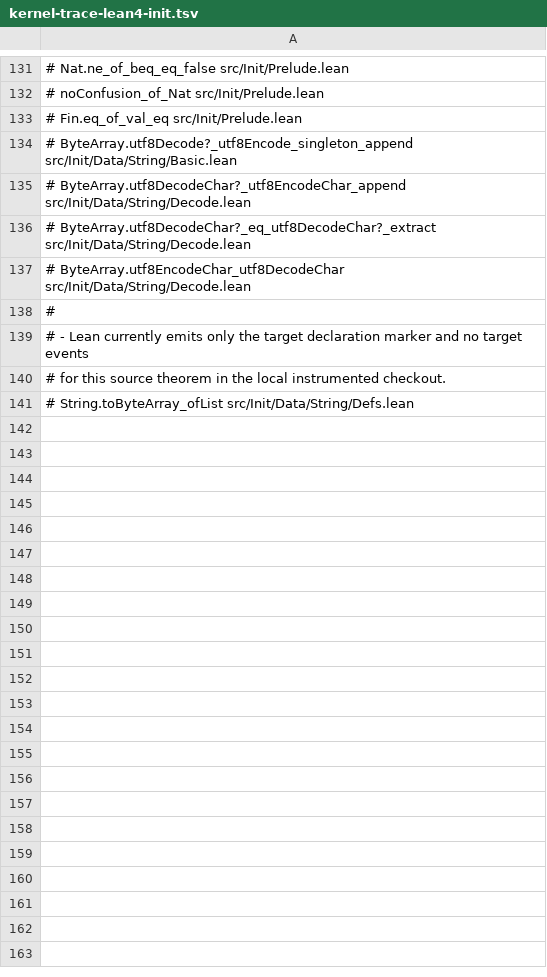
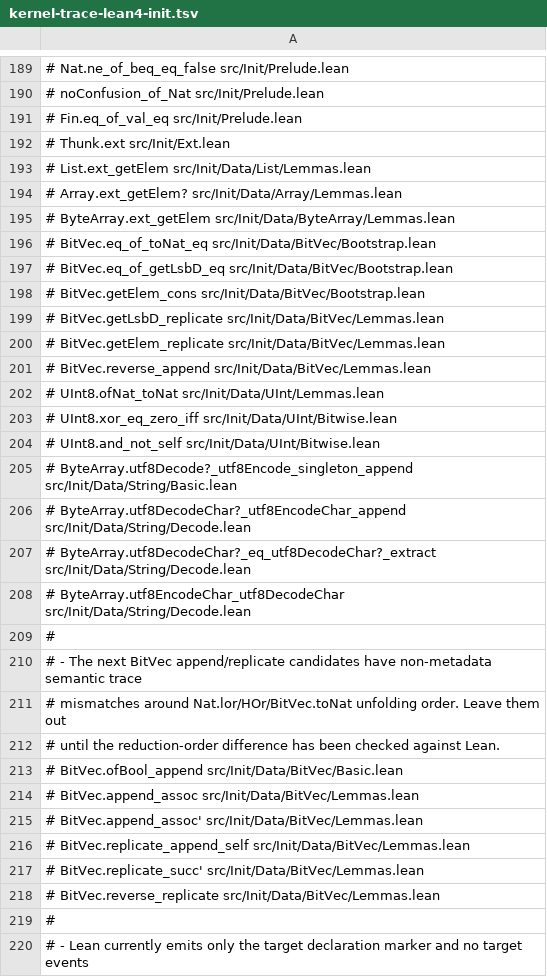
Before and after one commit to replikativ/ansatz, a TSV file: resources/kernel-trace-lean4-init.tsv, drawn as a sheet; only a part is shown, gaps mark what is left out; the shorter side is filled out with more unchanged rows; the diff covers the shown part only; the diff names each change by its address in the sheet, - before the commit and + after, or states it on an @@ line.

Commit message:
Add kernel trace curation workflow

```diff
--- a/resources/kernel-trace-lean4-init.tsv
+++ b/resources/kernel-trace-lean4-init.tsv
+row 192: # Thunk.ext src/Init/Ext.lean
+row 193: # List.ext_getElem src/Init/Data/List/Lemmas.lean
+row 194: # Array.ext_getElem? src/Init/Data/Array/Lemmas.lean
+row 195: # ByteArray.ext_getElem src/Init/Data/ByteArray/Lemmas.lean
+row 196: # BitVec.eq_of_toNat_eq src/Init/Data/BitVec/Bootstrap.lean
+row 197: # BitVec.eq_of_getLsbD_eq src/Init/Data/BitVec/Bootstrap.lean
+row 198: # BitVec.getElem_cons src/Init/Data/BitVec/Bootstrap.lean
+row 199: # BitVec.getLsbD_replicate src/Init/Data/BitVec/Lemmas.lean
+row 200: # BitVec.getElem_replicate src/Init/Data/BitVec/Lemmas.lean
+row 201: # BitVec.reverse_append src/Init/Data/BitVec/Lemmas.lean
+row 202: # UInt8.ofNat_toNat src/Init/Data/UInt/Lemmas.lean
+row 203: # UInt8.xor_eq_zero_iff src/Init/Data/UInt/Bitwise.lean
+row 204: # UInt8.and_not_self src/Init/Data/UInt/Bitwise.lean
+row 209: #
+row 210: # - The next BitVec append/replicate candidates have non-metadata semantic trace
+row 211: # mismatches around Nat.lor/HOr/BitVec.toNat unfolding order. Leave them out
+row 212: # until the reduction-order difference has been checked against Lean.
+row 213: # BitVec.ofBool_append src/Init/Data/BitVec/Basic.lean
+row 214: # BitVec.append_assoc src/Init/Data/BitVec/Lemmas.lean
+row 215: # BitVec.append_assoc' src/Init/Data/BitVec/Lemmas.lean
+row 216: # BitVec.replicate_append_self src/Init/Data/BitVec/Lemmas.lean
+row 217: # BitVec.replicate_succ' src/Init/Data/BitVec/Lemmas.lean
+row 218: # BitVec.reverse_replicate src/Init/Data/BitVec/Lemmas.lean
```
Also changed, not shown: 58 added rows elsewhere in this file, 2 other files.
